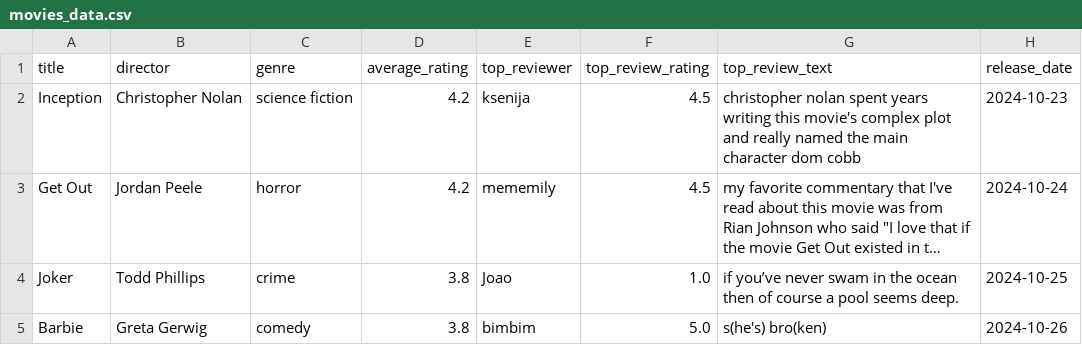
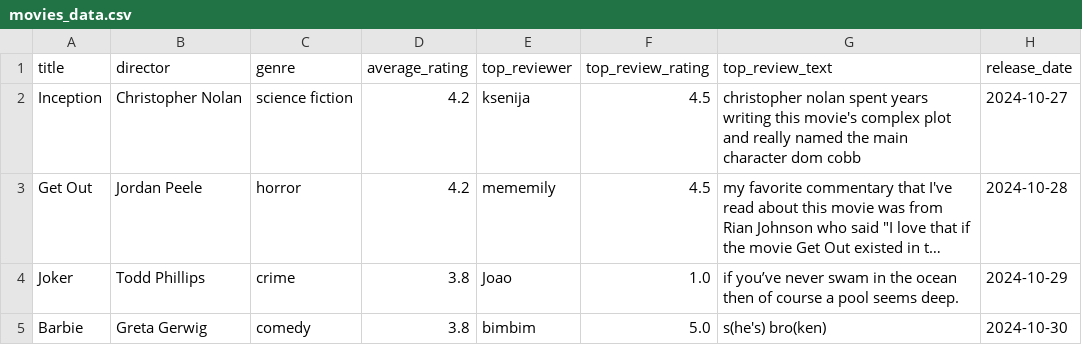
Before and after one commit to zdigness/screened, a CSV file: server/config/init/movies_data.csv, drawn as a sheet; long unchanged cells end in …; the diff names each change by its address in the sheet, - before the commit and + after, or states it on an @@ line.

Commit message:
start creating tables for guesses

```diff
--- a/server/config/init/movies_data.csv
+++ b/server/config/init/movies_data.csv
-H2 (release_date): 2024-10-23
+H2 (release_date): 2024-10-27
-H3 (release_date): 2024-10-24
+H3 (release_date): 2024-10-28
-H4 (release_date): 2024-10-25
+H4 (release_date): 2024-10-29
-H5 (release_date): 2024-10-26
+H5 (release_date): 2024-10-30
```
Also changed, not shown: 3 other files.
